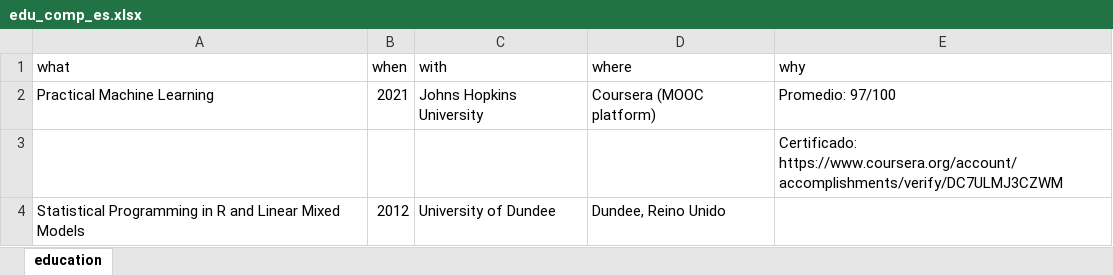
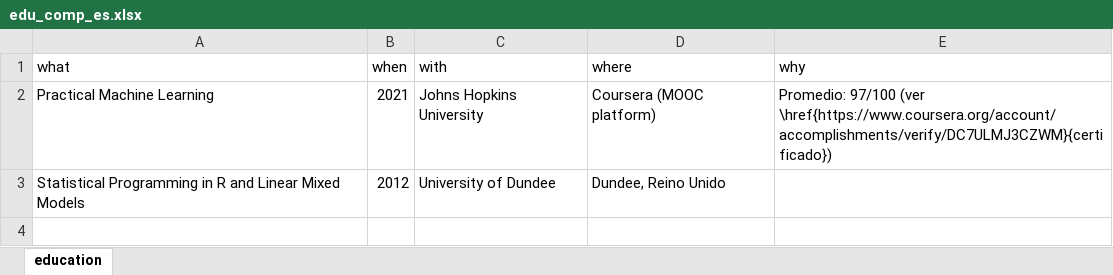
Before and after one commit to JDLeongomez/JDL_CV, an Excel workbook: data/edu_comp_es.xlsx, sheet education, drawn as a sheet; values as stored, in another font and other column widths than the file's, no borders; the diff names each change by its address in the sheet, - before the commit and + after, or states it on an @@ line.

```diff
--- a/data/edu_comp_es.xlsx (sheet education)
+++ b/data/edu_comp_es.xlsx (sheet education)
-E2 (why): Promedio: 97/100
+E2 (why): Promedio: 97/100 (ver \href{https://www.coursera.org/account/accomplishments/verify/DC7ULMJ3CZWM}{certificado})
-row 3:  |  |  |  | Certificado: https://www.coursera.org/account/accomplishments/verify/DC7ULMJ3CZWM
```
Also changed, not shown: data/education_es.xlsx, data/teaching-experience_es.xlsx, 4 other files.
